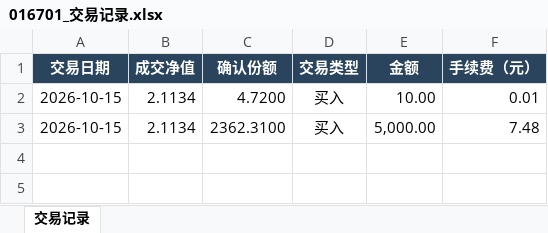
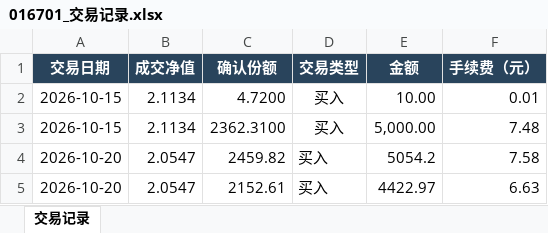
Before and after one commit to oooo0h/Investment, an Excel workbook: 基金/持仓基金/016701_银华海外数字经济量化选股混合发起_QDII_A/016701_交易记录.xlsx, sheet 交易记录, drawn as a sheet; values as stored, in another font and other column widths than the file's, no borders; table styles not drawn; the diff names each change by its address in the sheet, - before the commit and + after, or states it on an @@ line.

```diff
--- a/基金/持仓基金/016701_银华海外数字经济量化选股混合发起_QDII_A/016701_交易记录.xlsx (sheet 交易记录)
+++ b/基金/持仓基金/016701_银华海外数字经济量化选股混合发起_QDII_A/016701_交易记录.xlsx (sheet 交易记录)
+row 4: 2026-10-20 | 2.0547 | 2459.82 | 买入 | 5054.2 | 7.58
+row 5: 2026-10-20 | 2.0547 | 2152.61 | 买入 | 4422.97 | 6.63
```
Also changed, not shown: 3 other files.
